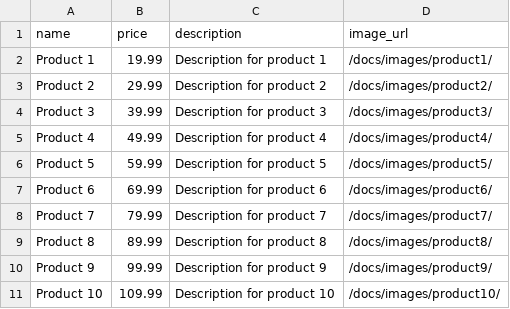
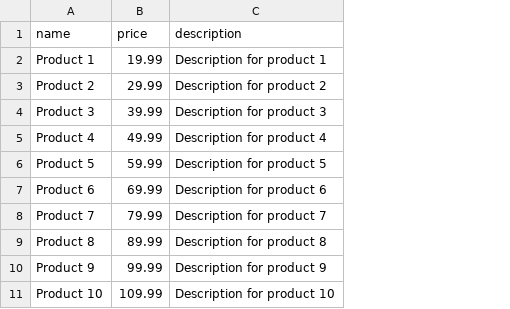
Before and after one commit to ezequielleonzybert/catalogo, a CSV file: docs/data/products.csv, drawn as a sheet; the diff names each change by its address in the sheet, - before the commit and + after, or states it on an @@ line.

```diff
--- a/docs/data/products.csv
+++ b/docs/data/products.csv
-column D (image_url), rows 2-11: /docs/images/product1/ | /docs/images/product2/ | /docs/images/product3/ | /docs/images/product4/ | /docs/images/product5/ | /docs/images/product6/ | /docs/images/product7/ | /docs/images/product8/ | /docs/images/product9/ | /docs/images/product10/
```
Also changed, not shown: 2 other files.
